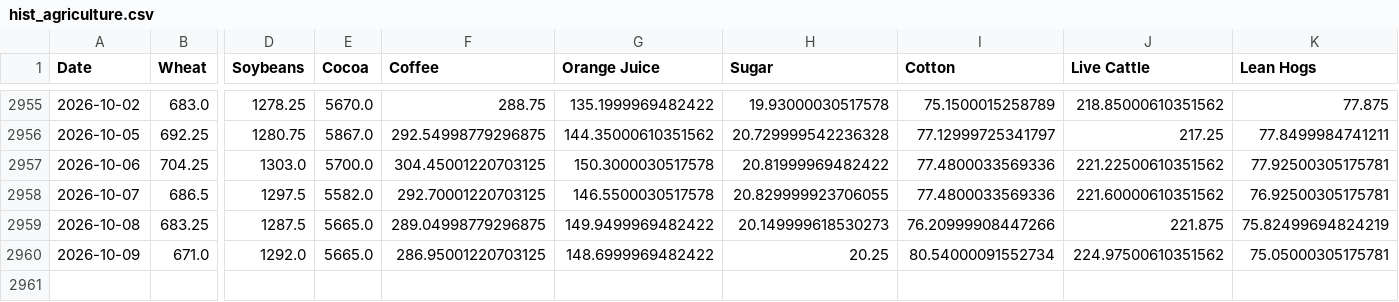
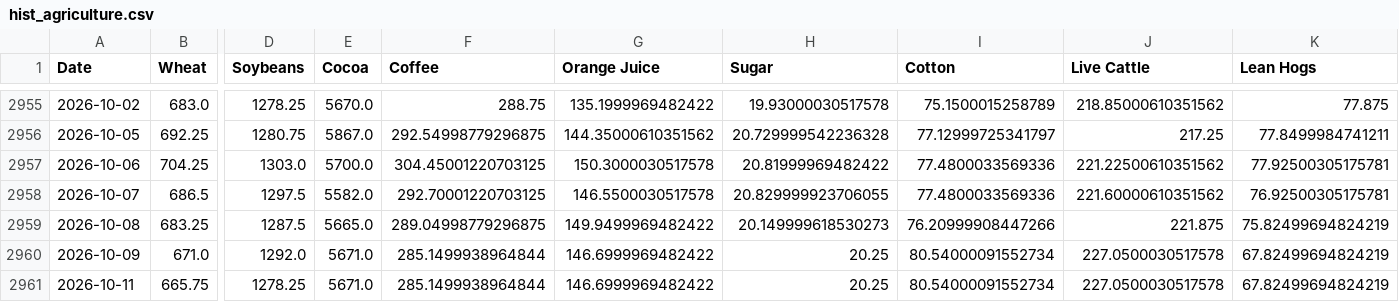
Before and after one commit to aethrixdev/cross_market_dashboard, a CSV file: data/processed/hist_agriculture.csv, drawn as a sheet; only a part is shown, gaps mark what is left out; rows hold the shown columns only; the diff names each change by its address in the sheet, - before the commit and + after, or states it on an @@ line.

Commit message:
auto: daily data refresh

```diff
--- a/data/processed/hist_agriculture.csv
+++ b/data/processed/hist_agriculture.csv
-E2960 (Cocoa): 5665.0
+E2960 (Cocoa): 5671.0
-F2960 (Coffee): 286.95001220703125
+F2960 (Coffee): 285.1499938964844
-G2960 (Orange Juice): 148.6999969482422
+G2960 (Orange Juice): 146.6999969482422
-J2960 (Live Cattle): 224.97500610351562
+J2960 (Live Cattle): 227.0500030517578
-K2960 (Lean Hogs): 75.05000305175781
+K2960 (Lean Hogs): 67.82499694824219
+row 2961: 2026-10-11 | 665.75 | 1278.25 | 5671.0 | 285.1499938964844 | 146.6999969482422 | 20.25 | 80.54000091552734 | 227.0500030517578 | 67.82499694824219
```
Also changed, not shown: data/processed/futures_curves/curve_crude_oil.csv, data/processed/hist_energy.csv, 24 other files.
